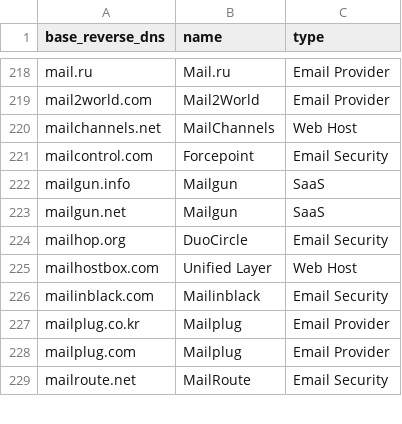
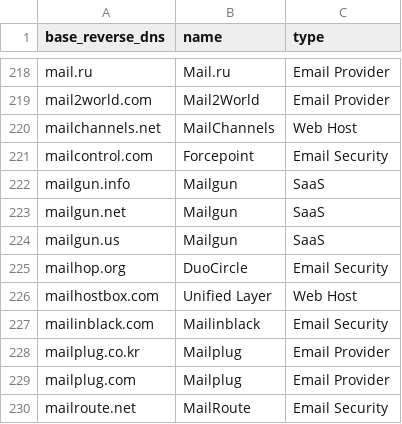
Before and after one commit to AyazP/parsedmarc-gui, a CSV file: parsedmarc/resources/maps/base_reverse_dns_map.csv, drawn as a sheet; only a part is shown, gaps mark what is left out; the diff names each change by its address in the sheet, - before the commit and + after, or states it on an @@ line.

Commit message:
Update base_reverse_dns_map.csv

```diff
--- a/parsedmarc/resources/maps/base_reverse_dns_map.csv
+++ b/parsedmarc/resources/maps/base_reverse_dns_map.csv
+row 224: mailgun.us | Mailgun | SaaS
```
